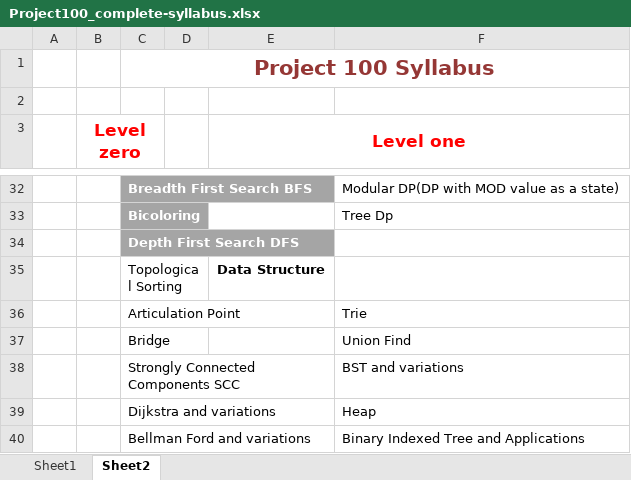
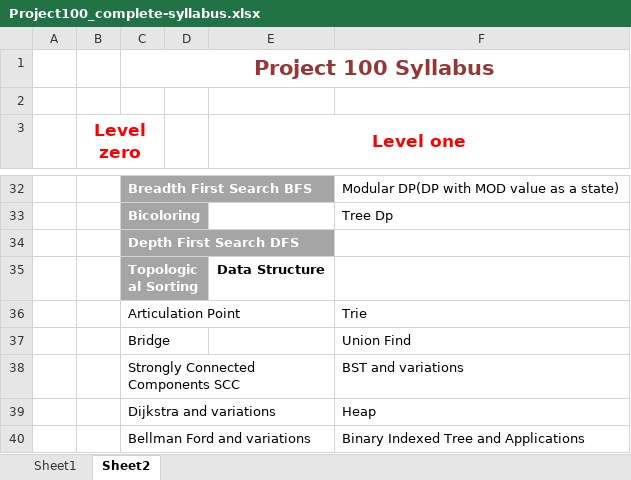
Before and after one commit to Tanmoytkd/programming-projects, an Excel workbook: Project100_complete-syllabus.xlsx, sheet Sheet2, drawn as a sheet; only a part is shown, gaps mark what is left out; values as stored, in another font and other column widths than the file's, no borders; the diff names each change by its address in the sheet, - before the commit and + after, or states it on an @@ line.

```diff
--- a/Project100_complete-syllabus.xlsx (sheet Sheet2)
+++ b/Project100_complete-syllabus.xlsx (sheet Sheet2)
@@ C35 fill: none → #A5A5A5, bold: off → on, text colour: black → #FFFFFF @@
```
Also changed, not shown: 8 other files.
